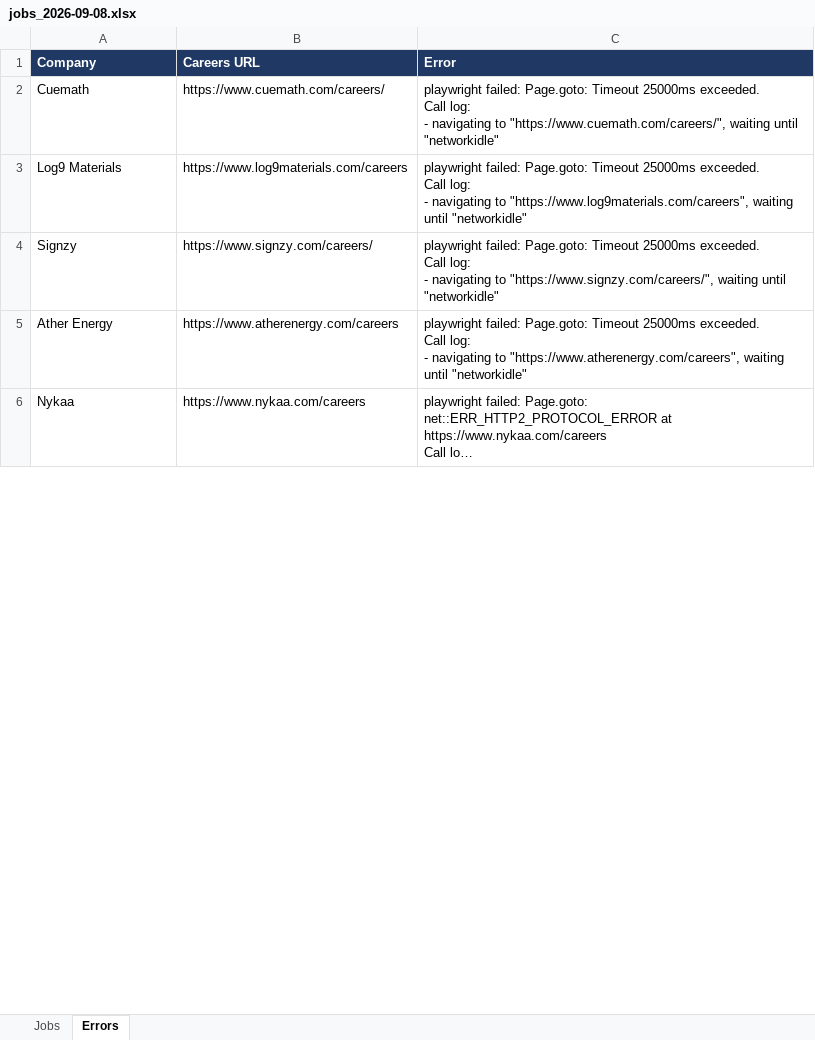
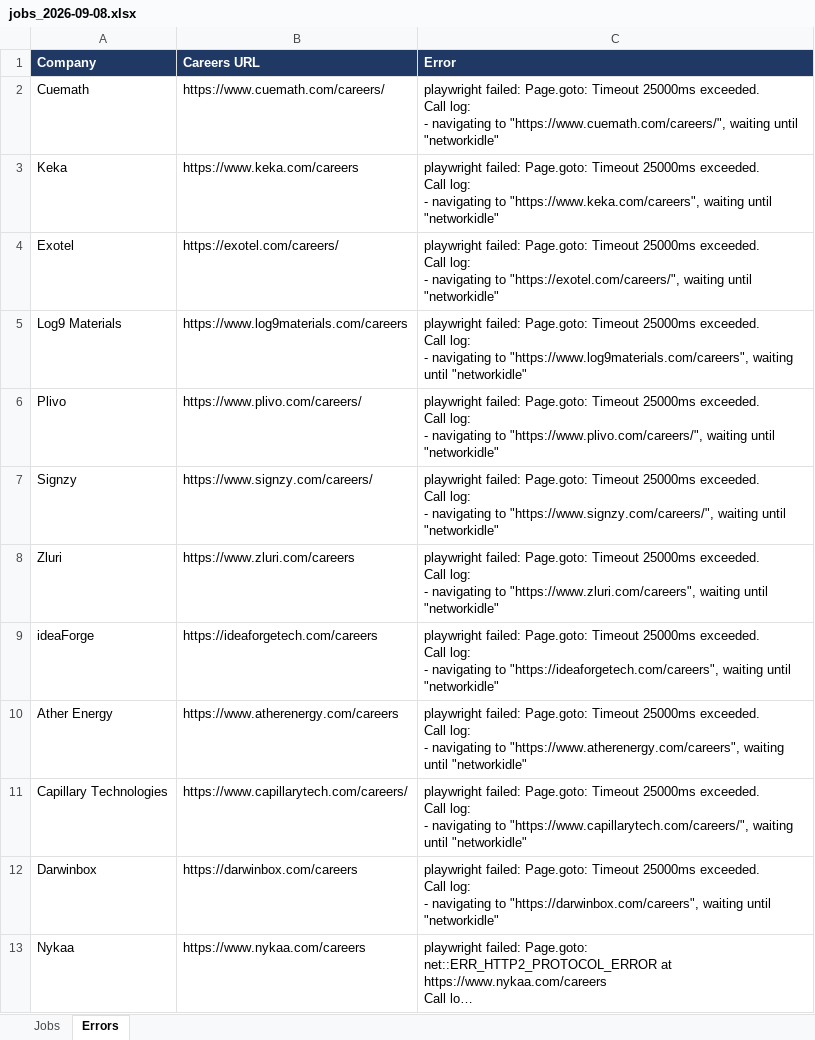
Before and after one commit to Lakshhiitaaa/JobTracker, an Excel workbook: reports/jobs_2026-09-08.xlsx, sheet Errors, drawn as a sheet; only a part is shown; long unchanged cells end in …; values as stored, in another font and other column widths than the file's, no borders; ↵ is a line break in a cell; the diff covers the shown part only; the diff names each change by its address in the sheet, - before the commit and + after, or states it on an @@ line.

```diff
--- a/reports/jobs_2026-09-08.xlsx (sheet Errors)
+++ b/reports/jobs_2026-09-08.xlsx (sheet Errors)
+row 3: Keka | https://www.keka.com/careers | playwright failed: Page.goto: Timeout 25000ms exceeded. ↵ Call log: ↵ - navigating to "https://www.keka.com/careers", waiting until "networkidle"
+row 4: Exotel | https://exotel.com/careers/ | playwright failed: Page.goto: Timeout 25000ms exceeded. ↵ Call log: ↵ - navigating to "https://exotel.com/careers/", waiting until "networkidle"
+row 6: Plivo | https://www.plivo.com/careers/ | playwright failed: Page.goto: Timeout 25000ms exceeded. ↵ Call log: ↵ - navigating to "https://www.plivo.com/careers/", waiting until "networkidle"
+row 8: Zluri | https://www.zluri.com/careers | playwright failed: Page.goto: Timeout 25000ms exceeded. ↵ Call log: ↵ - navigating to "https://www.zluri.com/careers", waiting until "networkidle"
+row 9: ideaForge | https://ideaforgetech.com/careers | playwright failed: Page.goto: Timeout 25000ms exceeded. ↵ Call log: ↵ - navigating to "https://ideaforgetech.com/careers", waiting until "networkidle"
+row 11: Capillary Technologies | https://www.capillarytech.com/careers/ | playwright failed: Page.goto: Timeout 25000ms exceeded. ↵ Call log: ↵ - navigating to "https://www.capillarytech.com/careers/", waiting until "networkidle"
+row 12: Darwinbox | https://darwinbox.com/careers | playwright failed: Page.goto: Timeout 25000ms exceeded. ↵ Call log: ↵ - navigating to "https://darwinbox.com/careers", waiting until "networkidle"
```
Also changed, not shown: 2 added rows, 2 removed rows and 1 moved row elsewhere in this sheet, sheet Jobs, 1 other file.
